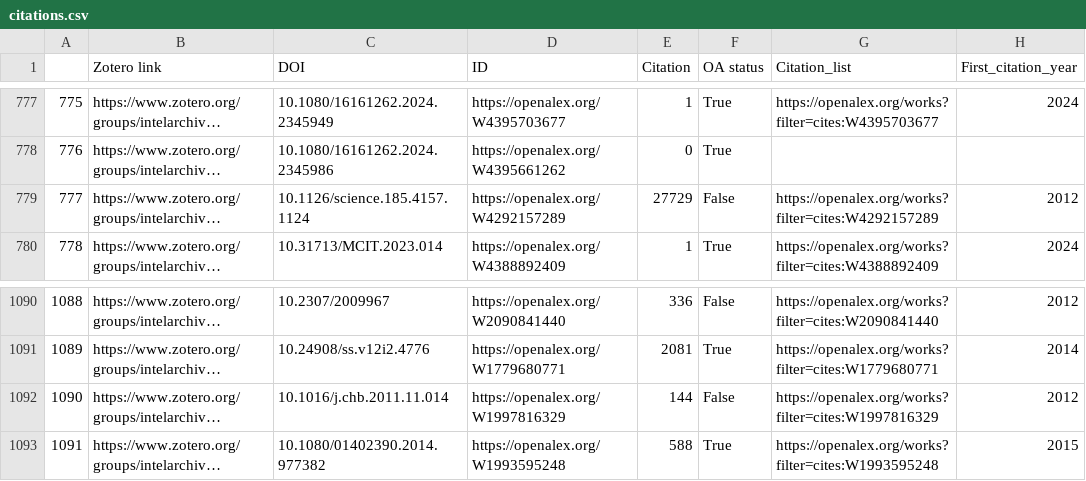
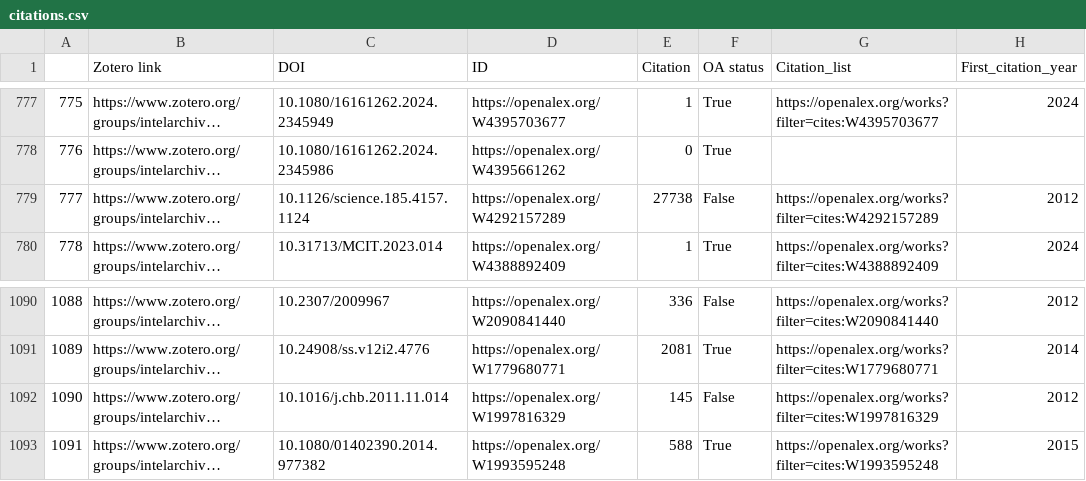
Before and after one commit to yusufaliozkan/zotero-intelligence-bibliography, a CSV file: citations.csv, drawn as a sheet; only a part is shown, gaps mark what is left out; long unchanged cells end in …; the diff names each change by its address in the sheet, - before the commit and + after, or states it on an @@ line.

```diff
--- a/citations.csv
+++ b/citations.csv
-E779 (Citation): 27729
+E779 (Citation): 27738
-E1092 (Citation): 144
+E1092 (Citation): 145
```
Also changed, not shown: countries.csv, person.csv.
